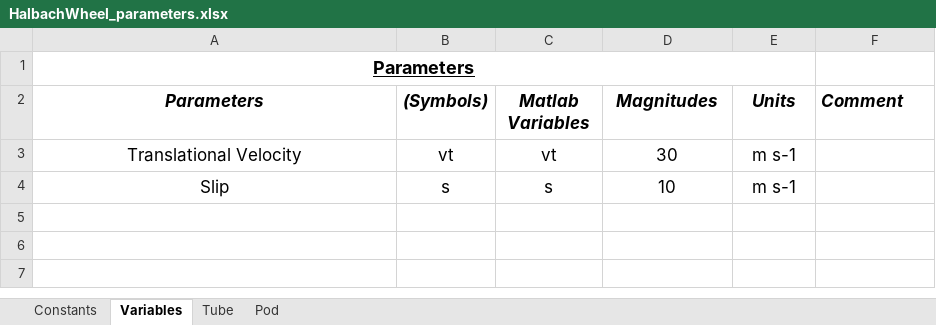
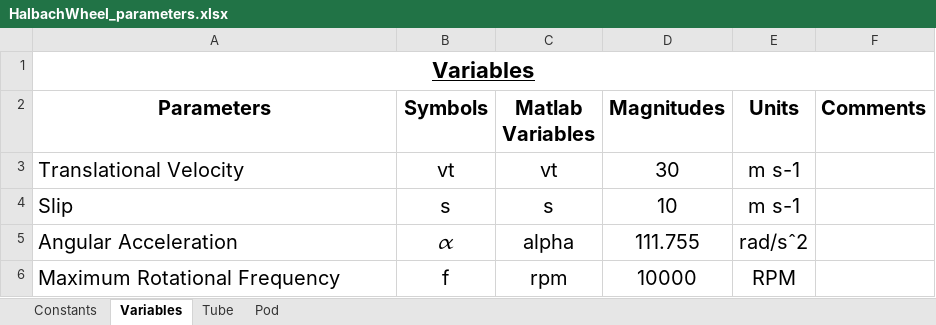
Before and after one commit to Hyp-ed/dynamics-2018, an Excel workbook: Parameters/HalbachWheel_parameters.xlsx, sheet Variables, drawn as a sheet; values as stored, in another font and other column widths than the file's, no borders; removed rows and columns are numbered as before the commit, all else as after; the diff names each change by its address in the sheet, - before the commit and + after, or states it on an @@ line.

```diff
--- a/Parameters/HalbachWheel_parameters.xlsx (sheet Variables)
+++ b/Parameters/HalbachWheel_parameters.xlsx (sheet Variables)
-A1 (Parameters): Parameters
+A1 (Parameters): Variables
@@ A1 text size: larger @@
-A1:E1 merged
+A1:F1 merged
@@ A2:F2 text size: larger, italic: on → off @@
-B2: (Symbols)
+B2: Symbols
-F2: Comment
+F2: Comments
@@ A3:E4 text size: larger @@
-A3:A4 alignment: center
+A3:A4 alignment: left
+row 5: Angular Acceleration | 𝛼 | alpha | 111.755 | rad/sˆ2
+row 6: Maximum Rotational Frequency | f | rpm | 10000 | RPM
```
Also changed, not shown: sheet Constants, sheet Pod, sheet Tube.
